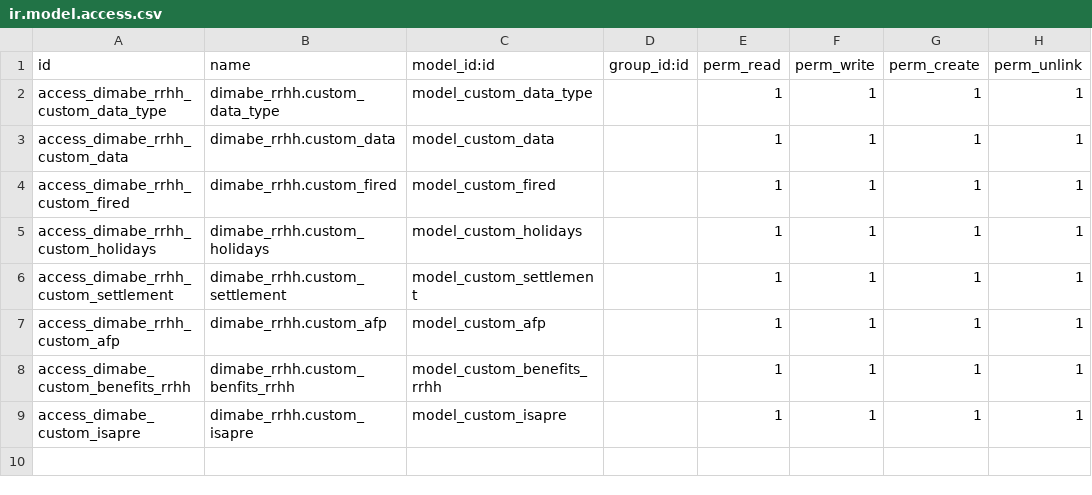
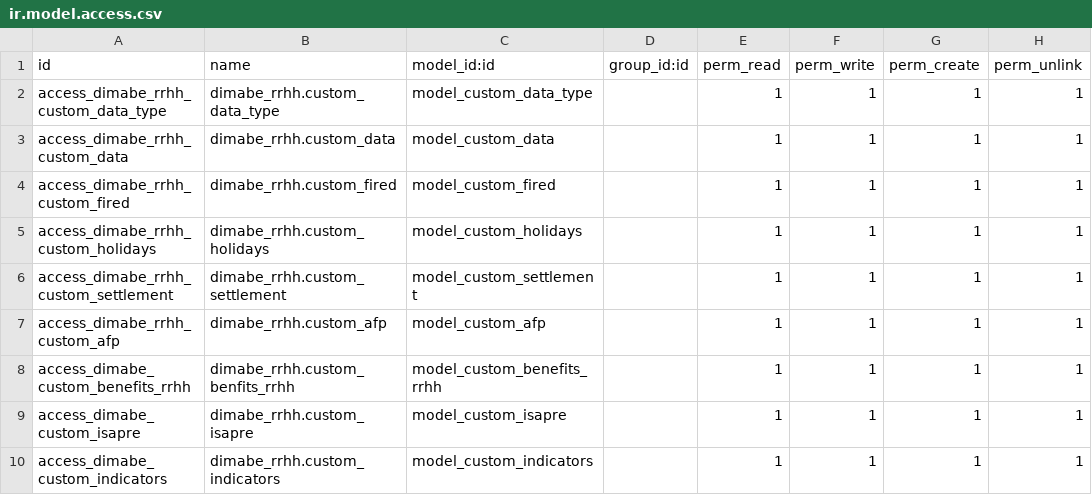
Before and after one commit to dimabe-odoo/sociedadJP, a CSV file: dimabe_rrhh/security/ir.model.access.csv, drawn as a sheet; the diff names each change by its address in the sheet, - before the commit and + after, or states it on an @@ line.

```diff
--- a/dimabe_rrhh/security/ir.model.access.csv
+++ b/dimabe_rrhh/security/ir.model.access.csv
+row 10: access_dimabe_custom_indicators | dimabe_rrhh.custom_indicators | model_custom_indicators |  | 1 | 1 | 1 | 1
```
Also changed, not shown: 3 other files.
